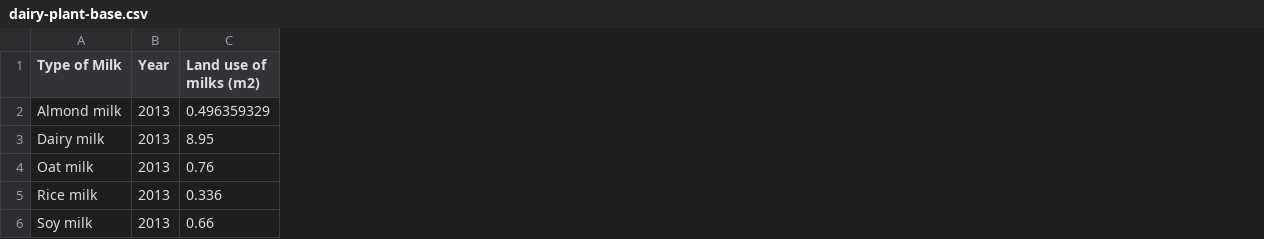
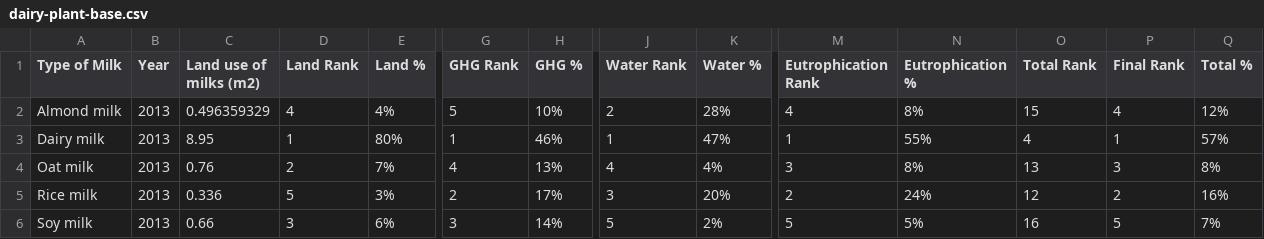
Before and after one commit to LesinTeohMonash/3179, a CSV file: Data Visualisation 2/datasets/dairy-plant-base.csv, drawn as a sheet; only a part is shown, gaps mark what is left out; the diff names each change by its address in the sheet, - before the commit and + after, or states it on an @@ line.

Commit message:
upload the cleaned data

```diff
--- a/Data Visualisation 2/datasets/dairy-plant-base.csv
+++ b/Data Visualisation 2/datasets/dairy-plant-base.csv
+column D (Land Rank), rows 2-6: 4 | 1 | 2 | 5 | 3
+column E (Land %), rows 2-6: 4% | 80% | 7% | 3% | 6%
+column G (GHG Rank), rows 2-6: 5 | 1 | 4 | 2 | 3
+column H (GHG %), rows 2-6: 10% | 46% | 13% | 17% | 14%
+column J (Water Rank), rows 2-6: 2 | 1 | 4 | 3 | 5
+column K (Water %), rows 2-6: 28% | 47% | 4% | 20% | 2%
+column M (Eutrophication Rank), rows 2-6: 4 | 1 | 3 | 2 | 5
+column N (Eutrophication %), rows 2-6: 8% | 55% | 8% | 24% | 5%
+column O (Total Rank), rows 2-6: 15 | 4 | 13 | 12 | 16
+column P (Final Rank), rows 2-6: 4 | 1 | 3 | 2 | 5
+column Q (Total %), rows 2-6: 12% | 57% | 8% | 16% | 7%
```
